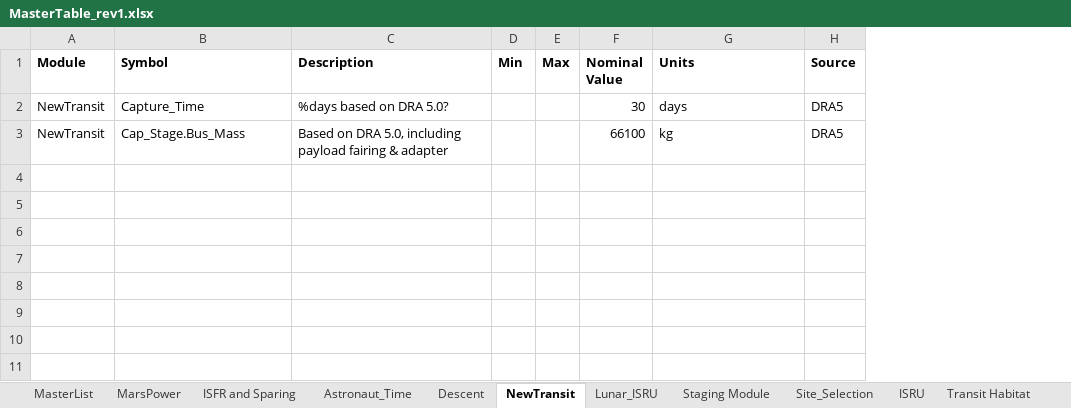
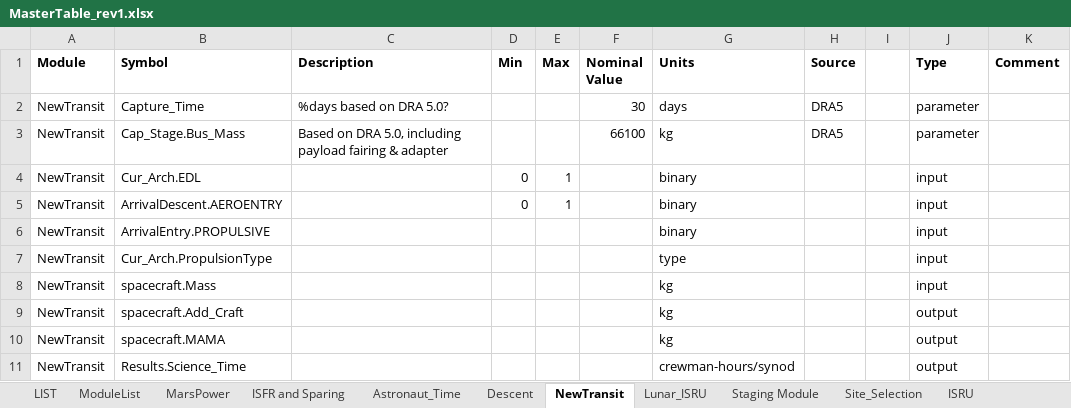
Before and after one commit to AeroSigma/Mars2040, an Excel workbook: MSDO/MasterTable_rev1.xlsx, sheet NewTransit, drawn as a sheet; values as stored, in another font and other column widths than the file's, no borders; the diff names each change by its address in the sheet, - before the commit and + after, or states it on an @@ line.

Commit message:
MasterTable update
added module inputs and outputs

```diff
--- a/MSDO/MasterTable_rev1.xlsx (sheet NewTransit)
+++ b/MSDO/MasterTable_rev1.xlsx (sheet NewTransit)
-sheet tab: MasterList
+sheet tab: ModuleList
+sheet tab: LIST
+column I, empty
+column J (Type), rows 2-3: parameter | parameter
+column K (Comment), empty
+row 4: NewTransit | Cur_Arch.EDL |  | 0 | 1 |  | binary |  |  | input
+row 5: NewTransit | ArrivalDescent.AEROENTRY |  | 0 | 1 |  | binary |  |  | input
+row 6: NewTransit | ArrivalEntry.PROPULSIVE |  |  |  |  | binary |  |  | input
+row 7: NewTransit | Cur_Arch.PropulsionType |  |  |  |  | type |  |  | input
+row 8: NewTransit | spacecraft.Mass |  |  |  |  | kg |  |  | input
+row 9: NewTransit | spacecraft.Add_Craft |  |  |  |  | kg |  |  | output
+row 10: NewTransit | spacecraft.MAMA |  |  |  |  | kg |  |  | output
+row 11: NewTransit | Results.Science_Time |  |  |  |  | crewman-hours/synod |  |  | output
```
Also changed, not shown: sheet Site_Selection, sheet MarsPower, sheet Descent, sheet ISFR and Sparing, sheet ISRU, sheet Lunar_ISRU, 3 more sheets, 1 other file.
